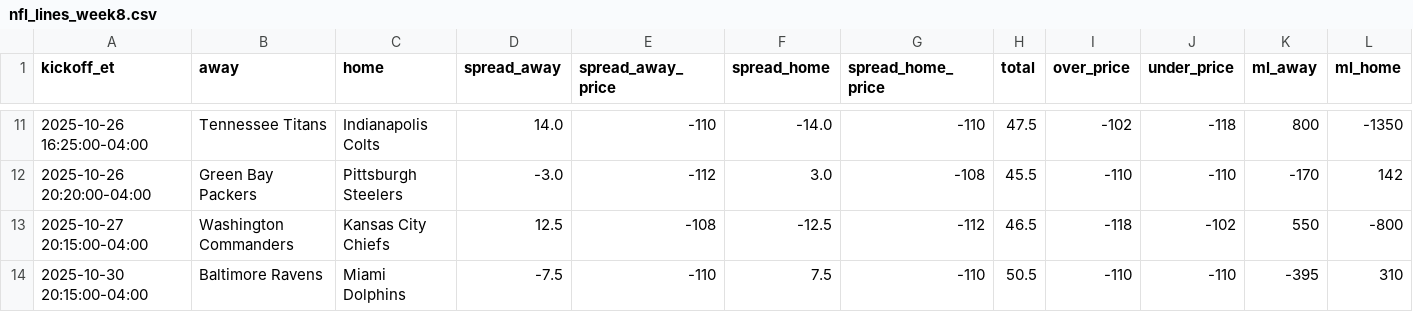
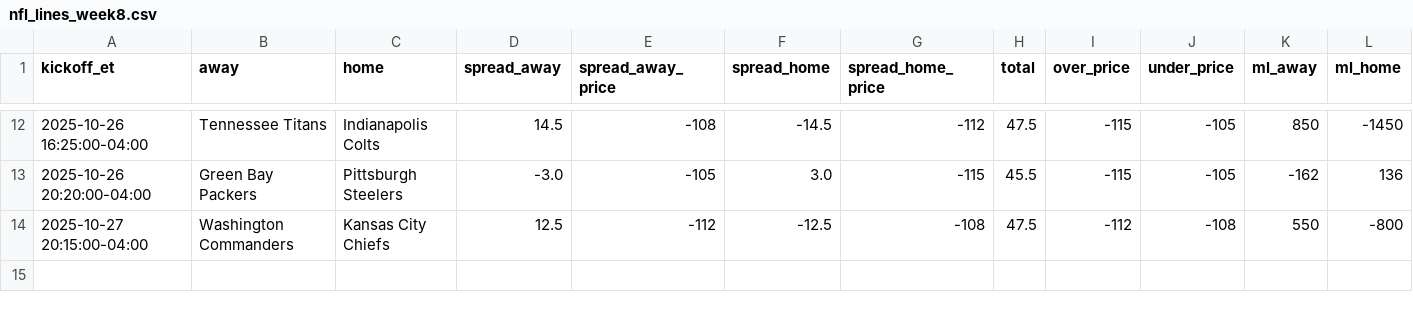
Before and after one commit to jolsufka/nfl_spread_league, a CSV file: nfl_lines_week8.csv, drawn as a sheet; only a part is shown, gaps mark what is left out; removed rows and columns are numbered as before the commit, all else as after; rows hold the shown columns only; the diff covers the shown part only; the diff names each change by its address in the sheet, - before the commit and + after, or states it on an @@ line.

```diff
--- a/nfl_lines_week8.csv
+++ b/nfl_lines_week8.csv
-D12 (spread_away): 14.0
+D12 (spread_away): 14.5
-E12 (spread_away_price): -110
+E12 (spread_away_price): -108
-F12 (spread_home): -14.0
+F12 (spread_home): -14.5
-G12 (spread_home_price): -110
+G12 (spread_home_price): -112
-I12 (over_price): -102
+I12 (over_price): -115
-J12 (under_price): -118
+J12 (under_price): -105
-K12 (ml_away): 800
+K12 (ml_away): 850
-L12 (ml_home): -1350
+L12 (ml_home): -1450
-E13 (spread_away_price): -112
+E13 (spread_away_price): -105
-G13 (spread_home_price): -108
+G13 (spread_home_price): -115
-I13 (over_price): -110
+I13 (over_price): -115
-J13 (under_price): -110
+J13 (under_price): -105
-K13 (ml_away): -170
+K13 (ml_away): -162
-L13 (ml_home): 142
+L13 (ml_home): 136
-E14 (spread_away_price): -108
+E14 (spread_away_price): -112
-G14 (spread_home_price): -112
+G14 (spread_home_price): -108
-H14 (total): 46.5
+H14 (total): 47.5
-I14 (over_price): -118
+I14 (over_price): -112
-J14 (under_price): -102
+J14 (under_price): -108
-row 14: 2025-10-30 20:15:00-04:00 | Baltimore Ravens | Miami Dolphins | -7.5 | -110 | 7.5 | -110 | 50.5 | -110 | -110 | -395 | 310
```
Also changed, not shown: 1 added row and 28 edited cells elsewhere in this file.
